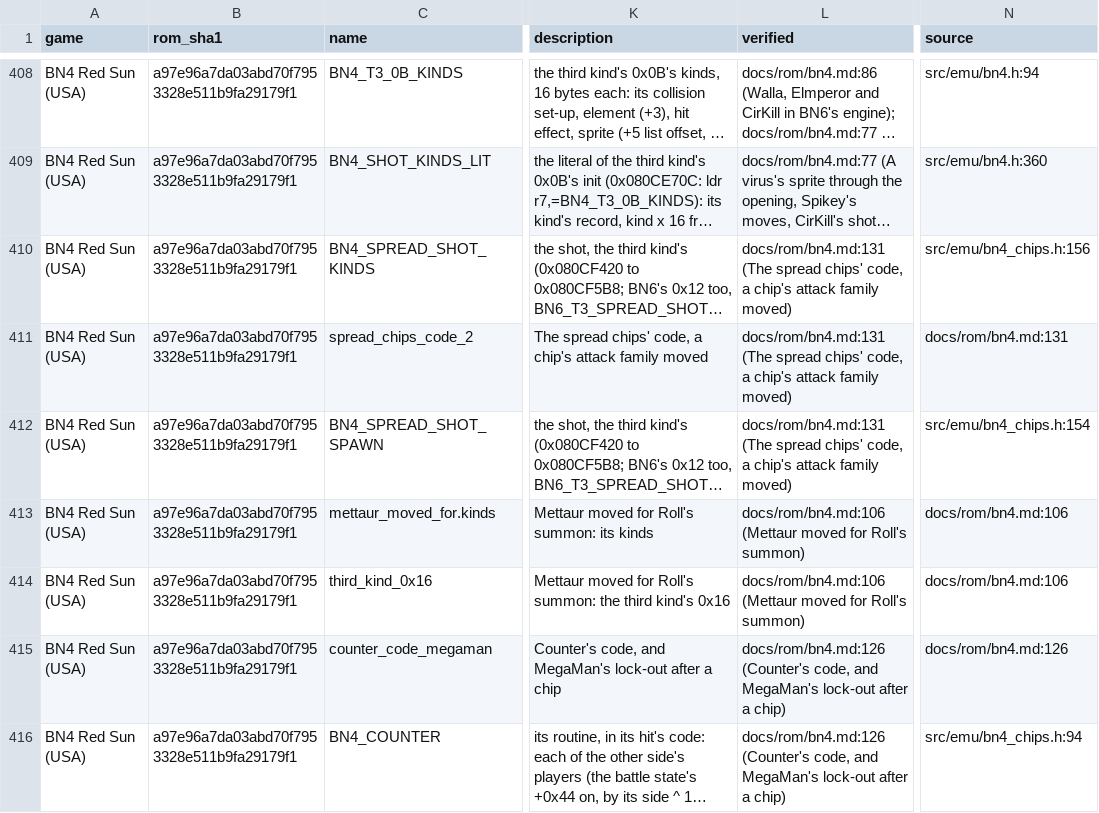
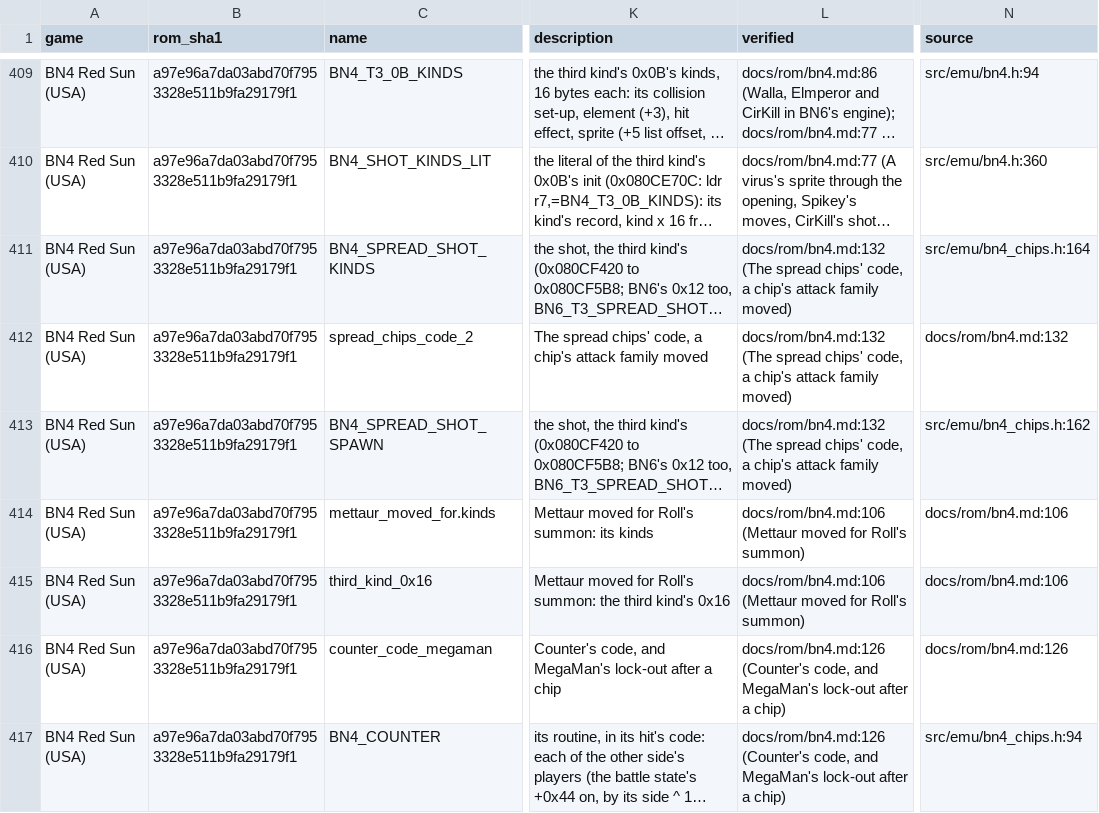
Before and after one commit to saschb2b/Mega-Man-Battle-Network-Cyberworld-Endless, a CSV file: docs/symbols/bn4-red-sun-us.csv, drawn as a sheet; only a part is shown, gaps mark what is left out; long unchanged cells end in …; addresses are those after the commit; the diff covers the shown part only; the diff names each change by its address in the sheet, - before the commit and + after, or states it on an @@ line.

```diff
--- a/docs/symbols/bn4-red-sun-us.csv
+++ b/docs/symbols/bn4-red-sun-us.csv
-L411:L413 (verified): docs/rom/bn4.md:131 (The spread…
+L411:L413 (verified): docs/rom/bn4.md:132 (The spread…
-N411 (source): src/emu/bn4_chips.h:156
+N411 (source): src/emu/bn4_chips.h:164
-N412 (source): docs/rom/bn4.md:131
+N412 (source): docs/rom/bn4.md:132
-N413 (source): src/emu/bn4_chips.h:154
+N413 (source): src/emu/bn4_chips.h:162
```
Also changed, not shown: 5 added rows and 142 edited cells elsewhere in this file, 15 other files.
